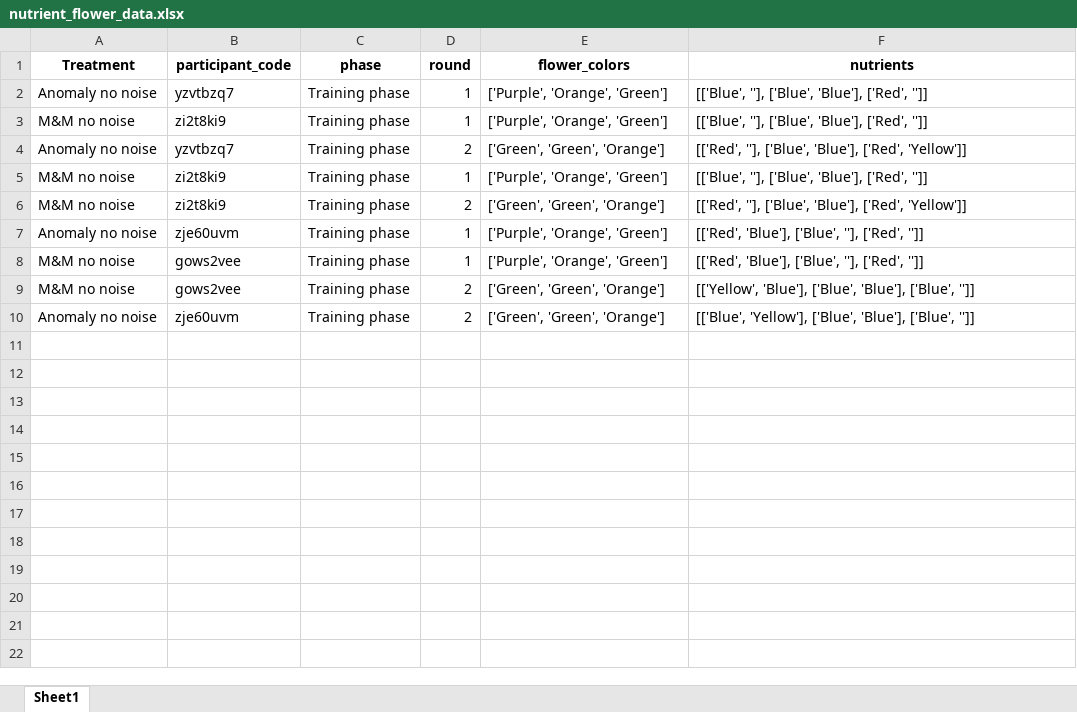
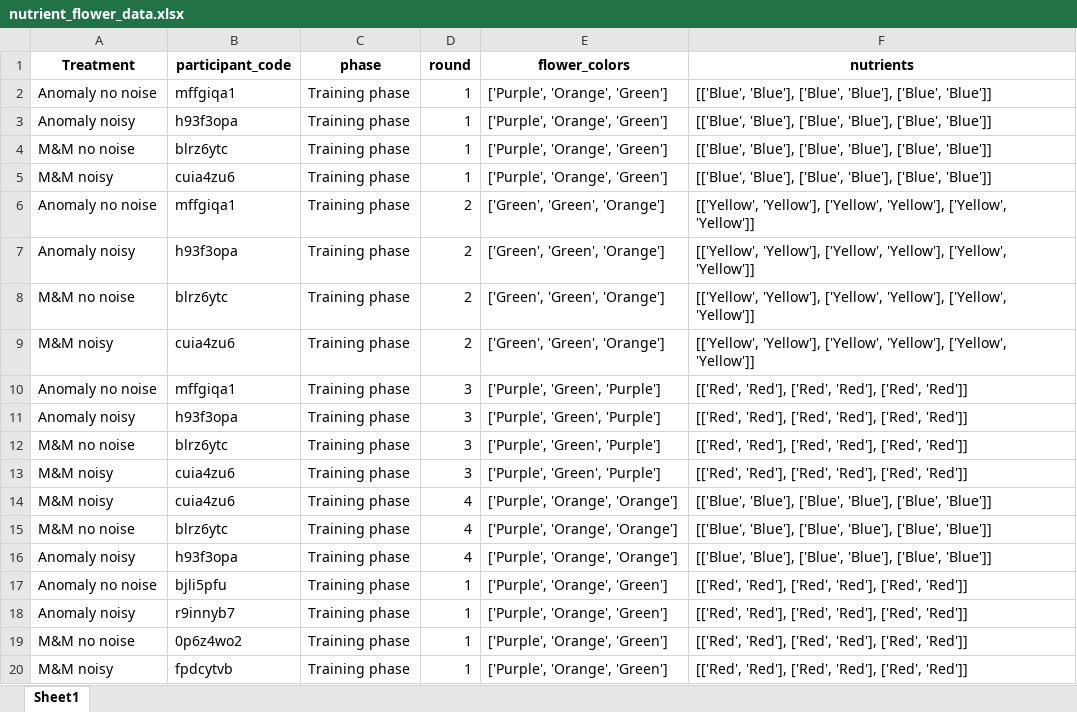
Before and after one commit to AnaAGUERRE/Paradigm-shift, an Excel workbook: nutrient_flower_data.xlsx, sheet Sheet1, drawn as a sheet; values as stored, in another font and other column widths than the file's, no borders; removed rows and columns are numbered as before the commit, all else as after; the diff names each change by its address in the sheet, - before the commit and + after, or states it on an @@ line.

Commit message:
Add noisy treatments

```diff
--- a/nutrient_flower_data.xlsx (sheet Sheet1)
+++ b/nutrient_flower_data.xlsx (sheet Sheet1)
-B2 (participant_code): yzvtbzq7
+B2 (participant_code): mffgiqa1
-F2 (nutrients): [['Blue', ''], ['Blue', 'Blue'], ['Red', '']]
+F2 (nutrients): [['Blue', 'Blue'], ['Blue', 'Blue'], ['Blue', 'Blue']]
+row 3: Anomaly noisy | h93f3opa | Training phase | 1 | ['Purple', 'Orange', 'Green'] | [['Blue', 'Blue'], ['Blue', 'Blue'], ['Blue', 'Blue']]
-B4 (participant_code): zi2t8ki9
+B4 (participant_code): blrz6ytc
-F4 (nutrients): [['Blue', ''], ['Blue', 'Blue'], ['Red', '']]
+F4 (nutrients): [['Blue', 'Blue'], ['Blue', 'Blue'], ['Blue', 'Blue']]
+row 5: M&M noisy | cuia4zu6 | Training phase | 1 | ['Purple', 'Orange', 'Green'] | [['Blue', 'Blue'], ['Blue', 'Blue'], ['Blue', 'Blue']]
-B6 (participant_code): yzvtbzq7
+B6 (participant_code): mffgiqa1
-F6 (nutrients): [['Red', ''], ['Blue', 'Blue'], ['Red', 'Yellow']]
+F6 (nutrients): [['Yellow', 'Yellow'], ['Yellow', 'Yellow'], ['Yellow', 'Yellow']]
-row 5: M&M no noise | zi2t8ki9 | Training phase | 1 | ['Purple', 'Orange', 'Green'] | [['Blue', ''], ['Blue', 'Blue'], ['Red', '']]
+row 7: Anomaly noisy | h93f3opa | Training phase | 2 | ['Green', 'Green', 'Orange'] | [['Yellow', 'Yellow'], ['Yellow', 'Yellow'], ['Yellow', 'Yellow']]
-B8 (participant_code): zi2t8ki9
+B8 (participant_code): blrz6ytc
-F8 (nutrients): [['Red', ''], ['Blue', 'Blue'], ['Red', 'Yellow']]
+F8 (nutrients): [['Yellow', 'Yellow'], ['Yellow', 'Yellow'], ['Yellow', 'Yellow']]
+row 9: M&M noisy | cuia4zu6 | Training phase | 2 | ['Green', 'Green', 'Orange'] | [['Yellow', 'Yellow'], ['Yellow', 'Yellow'], ['Yellow', 'Yellow']]
+row 10: Anomaly no noise | mffgiqa1 | Training phase | 3 | ['Purple', 'Green', 'Purple'] | [['Red', 'Red'], ['Red', 'Red'], ['Red', 'Red']]
+row 11: Anomaly noisy | h93f3opa | Training phase | 3 | ['Purple', 'Green', 'Purple'] | [['Red', 'Red'], ['Red', 'Red'], ['Red', 'Red']]
+row 12: M&M no noise | blrz6ytc | Training phase | 3 | ['Purple', 'Green', 'Purple'] | [['Red', 'Red'], ['Red', 'Red'], ['Red', 'Red']]
+row 13: M&M noisy | cuia4zu6 | Training phase | 3 | ['Purple', 'Green', 'Purple'] | [['Red', 'Red'], ['Red', 'Red'], ['Red', 'Red']]
+row 14: M&M noisy | cuia4zu6 | Training phase | 4 | ['Purple', 'Orange', 'Orange'] | [['Blue', 'Blue'], ['Blue', 'Blue'], ['Blue', 'Blue']]
+row 15: M&M no noise | blrz6ytc | Training phase | 4 | ['Purple', 'Orange', 'Orange'] | [['Blue', 'Blue'], ['Blue', 'Blue'], ['Blue', 'Blue']]
+row 16: Anomaly noisy | h93f3opa | Training phase | 4 | ['Purple', 'Orange', 'Orange'] | [['Blue', 'Blue'], ['Blue', 'Blue'], ['Blue', 'Blue']]
-B17 (participant_code): zje60uvm
+B17 (participant_code): bjli5pfu
-F17 (nutrients): [['Red', 'Blue'], ['Blue', ''], ['Red', '']]
+F17 (nutrients): [['Red', 'Red'], ['Red', 'Red'], ['Red', 'Red']]
+row 18: Anomaly noisy | r9innyb7 | Training phase | 1 | ['Purple', 'Orange', 'Green'] | [['Red', 'Red'], ['Red', 'Red'], ['Red', 'Red']]
-B19 (participant_code): gows2vee
+B19 (participant_code): 0p6z4wo2
-F19 (nutrients): [['Red', 'Blue'], ['Blue', ''], ['Red', '']]
+F19 (nutrients): [['Red', 'Red'], ['Red', 'Red'], ['Red', 'Red']]
-row 9: M&M no noise | gows2vee | Training phase | 2 | ['Green', 'Green', 'Orange'] | [['Yellow', 'Blue'], ['Blue', 'Blue'], ['Blue', '']]
-row 10: Anomaly no noise | zje60uvm | Training phase | 2 | ['Green', 'Green', 'Orange'] | [['Blue', 'Yellow'], ['Blue', 'Blue'], ['Blue', '']]
+row 20: M&M noisy | fpdcytvb | Training phase | 1 | ['Purple', 'Orange', 'Green'] | [['Red', 'Red'], ['Red', 'Red'], ['Red', 'Red']]
```
Also changed, not shown: 3 other files.
